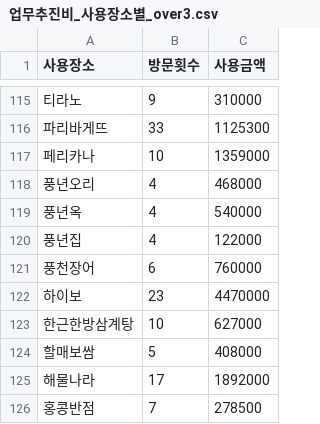
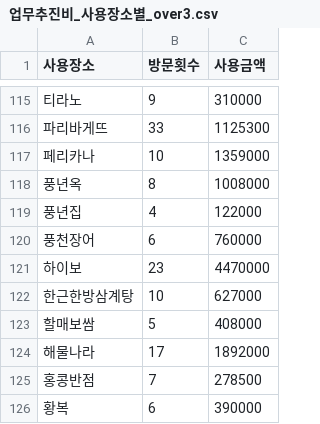
Before and after one commit to MINGKI-PARK/Workspace, a CSV file: project/도토리 프로젝트/업무추진비/관악구/2019/dataset/업무추진비_사용장소별_over3.csv, drawn as a sheet; only a part is shown, gaps mark what is left out; the shorter side is filled out with more unchanged rows; removed rows and columns are numbered as before the commit, all else as after; the diff names each change by its address in the sheet, - before the commit and + after, or states it on an @@ line.

```diff
--- a/project/도토리 프로젝트/업무추진비/관악구/2019/dataset/업무추진비_사용장소별_over3.csv
+++ b/project/도토리 프로젝트/업무추진비/관악구/2019/dataset/업무추진비_사용장소별_over3.csv
-row 118: 풍년오리 | 4 | 468000
-B118 (방문횟수): 4
+B118 (방문횟수): 8
-C118 (사용금액): 540000
+C118 (사용금액): 1008000
```
Also changed, not shown: project/도토리 프로젝트/업무추진비/관악구/2019/dataset/업무추진비_사용장소별_카테고리_최종.csv, 3 other files.
